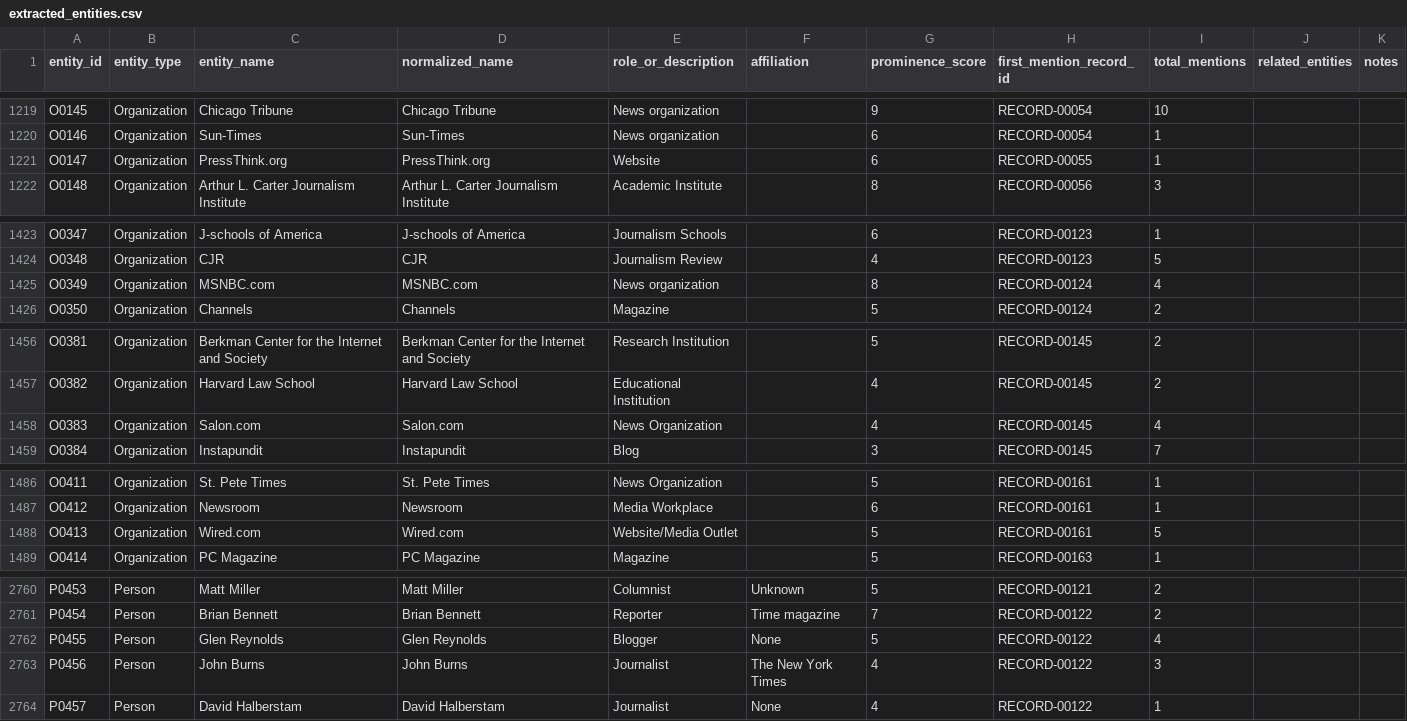
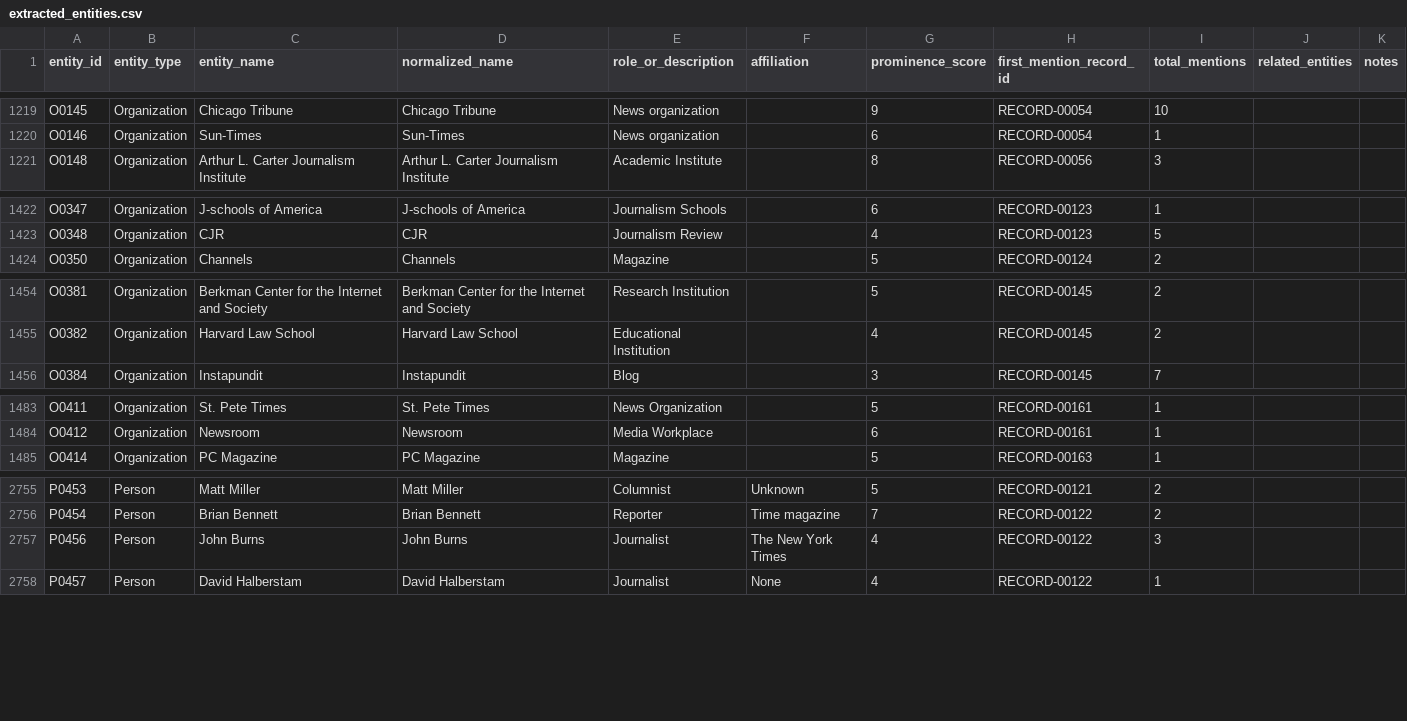
Before and after one commit to jamditis/rosen-frontend, a CSV file: data/extracted_entities.csv, drawn as a sheet; only a part is shown, gaps mark what is left out; the diff covers the shown part only; the diff names each change by its address in the sheet, - before the commit and + after, or states it on an @@ line.

```diff
--- a/data/extracted_entities.csv
+++ b/data/extracted_entities.csv
-row 1221: O0147 | Organization | PressThink.org | PressThink.org | Website |  | 6 | RECORD-00055 | 1
-row 1425: O0349 | Organization | MSNBC.com | MSNBC.com | News organization |  | 8 | RECORD-00124 | 4
-row 1458: O0383 | Organization | Salon.com | Salon.com | News Organization |  | 4 | RECORD-00145 | 4
-row 1488: O0413 | Organization | Wired.com | Wired.com | Website/Media Outlet |  | 5 | RECORD-00161 | 5
-row 2762: P0455 | Person | Glen Reynolds | Glen Reynolds | Blogger | None | 5 | RECORD-00122 | 4
```
Also changed, not shown: 1 removed row and 4 edited cells elsewhere in this file, data/extracted_relationships.csv, 12 other files.
